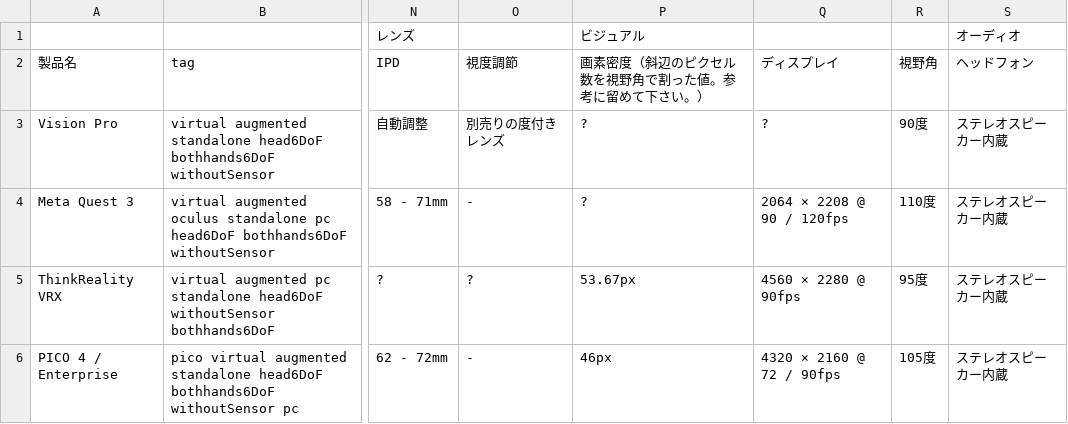
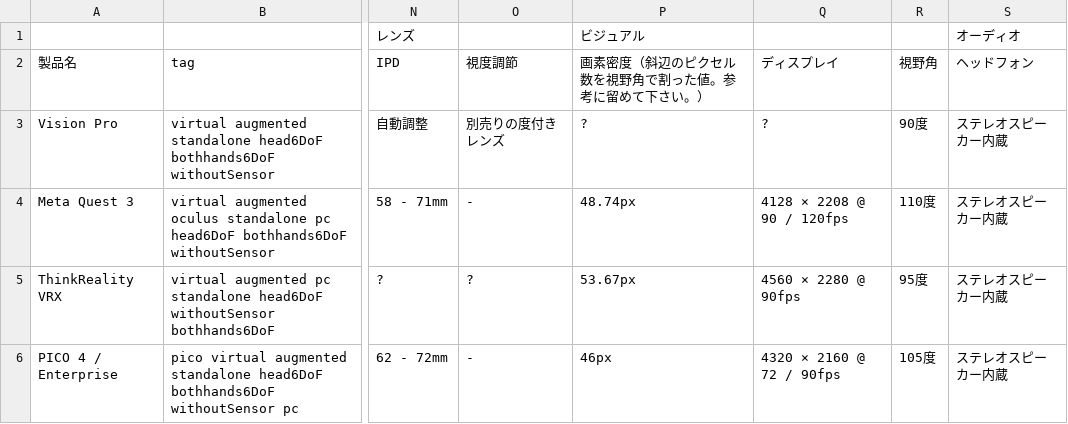
Before and after one commit to yutokun/XR-Headset-Comparison, a TSV file: public/headset.tsv, drawn as a sheet; only a part is shown, gaps mark what is left out; the diff names each change by its address in the sheet, - before the commit and + after, or states it on an @@ line.

Commit message:
Quest 3 の情報を更新

```diff
--- a/public/headset.tsv
+++ b/public/headset.tsv
-P4: ?
+P4: 48.74px
-Q4 (ディスプレイ): 2064 × 2208 @ 90 / 120fps
+Q4 (ディスプレイ): 4128 × 2208 @ 90 / 120fps
```
